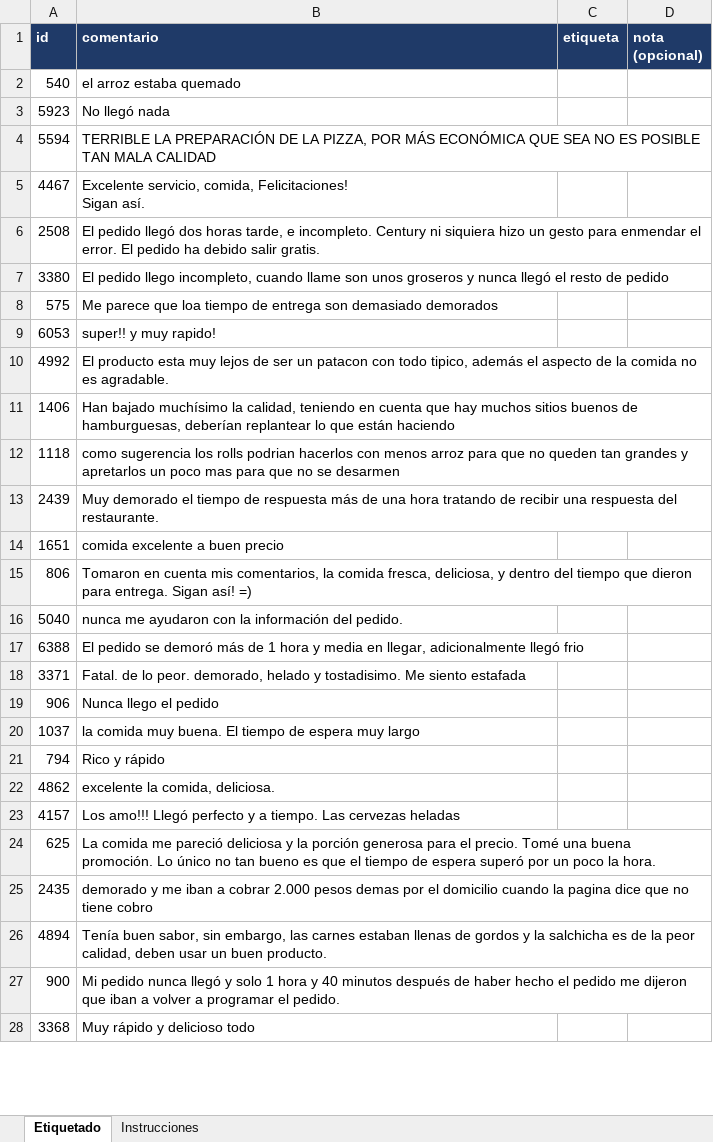
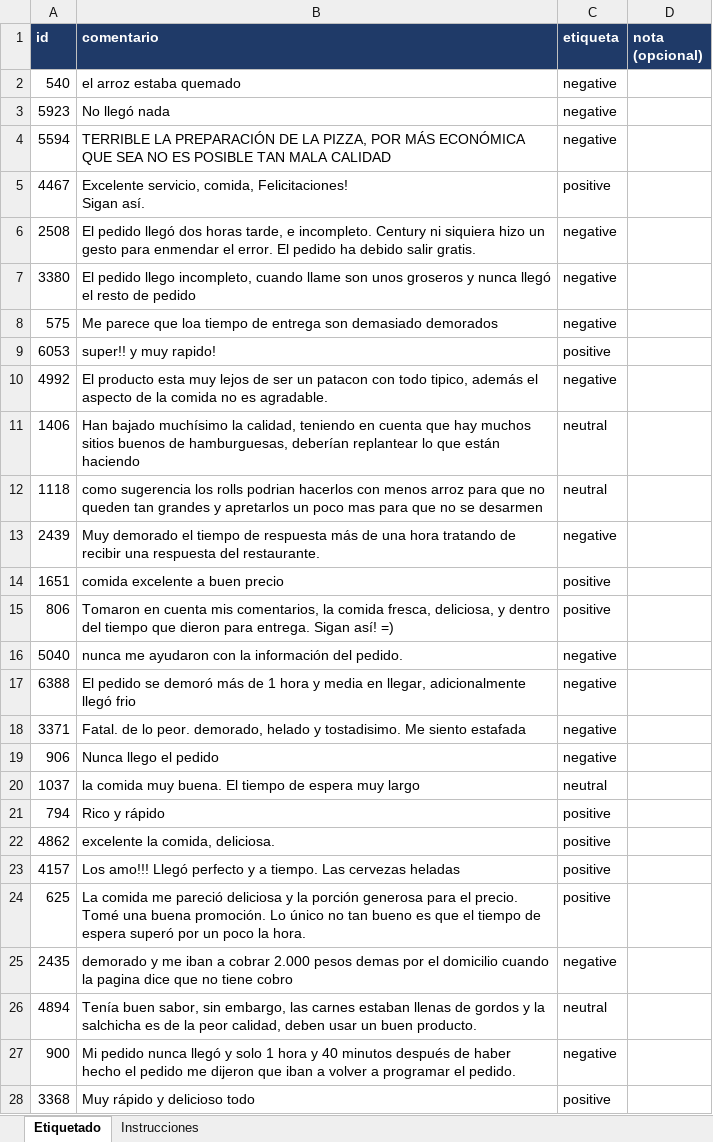
Before and after one commit to Rosa-SDev/sentitriage-es, an Excel workbook: data/colombia/anotacion_Daniel.xlsx, sheet Etiquetado, drawn as a sheet; only a part is shown; values as stored, in another font and other column widths than the file's, no borders; charts and pictures not drawn; the diff covers the shown part only; the diff names each change by its address in the sheet, - before the commit and + after, or states it on an @@ line.

Commit message:
data(colombia): etiquetado humano de 90 comentarios y primera evaluación
- Dos anotadores independientes: kappa de Cohen 0.77, acuerdo 87.8 %
- La etiqueta por calificación coincide con la humana solo en el 59 %:
  la mayoría de los comentarios de calificación media son quejas
- BETO en los 79 comentarios con acuerdo: accuracy 0.835, recall negativo 0.85
- Hoja de desacuerdos (11) para resolver por discusión

```diff
--- a/data/colombia/anotacion_Daniel.xlsx (sheet Etiquetado)
+++ b/data/colombia/anotacion_Daniel.xlsx (sheet Etiquetado)
-C2:C4 (etiqueta): (empty)
+C2:C4 (etiqueta): negative
-C5 (etiqueta): (empty)
+C5 (etiqueta): positive
-C6:C8 (etiqueta): (empty)
+C6:C8 (etiqueta): negative
-C9 (etiqueta): (empty)
+C9 (etiqueta): positive
-C10 (etiqueta): (empty)
+C10 (etiqueta): negative
-C11:C12 (etiqueta): (empty)
+C11:C12 (etiqueta): neutral
-C13 (etiqueta): (empty)
+C13 (etiqueta): negative
-C14:C15 (etiqueta): (empty)
+C14:C15 (etiqueta): positive
-C16:C19 (etiqueta): (empty)
+C16:C19 (etiqueta): negative
-C20 (etiqueta): (empty)
+C20 (etiqueta): neutral
-C21:C24 (etiqueta): (empty)
+C21:C24 (etiqueta): positive
-C25 (etiqueta): (empty)
+C25 (etiqueta): negative
-C26 (etiqueta): (empty)
+C26 (etiqueta): neutral
-C27 (etiqueta): (empty)
+C27 (etiqueta): negative
-C28 (etiqueta): (empty)
+C28 (etiqueta): positive
```
Also changed, not shown: 63 edited cells elsewhere in this sheet, charts or pictures, data/colombia/anotacion_Rosa.xlsx, 17 other files.
